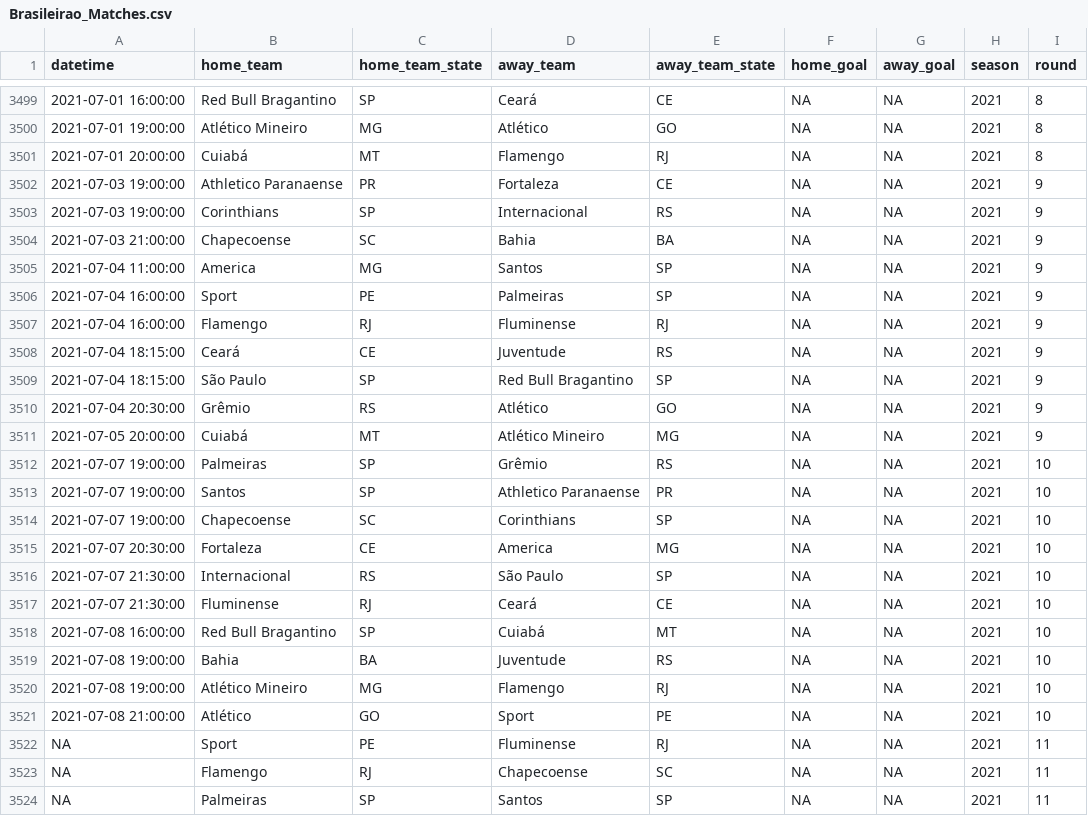
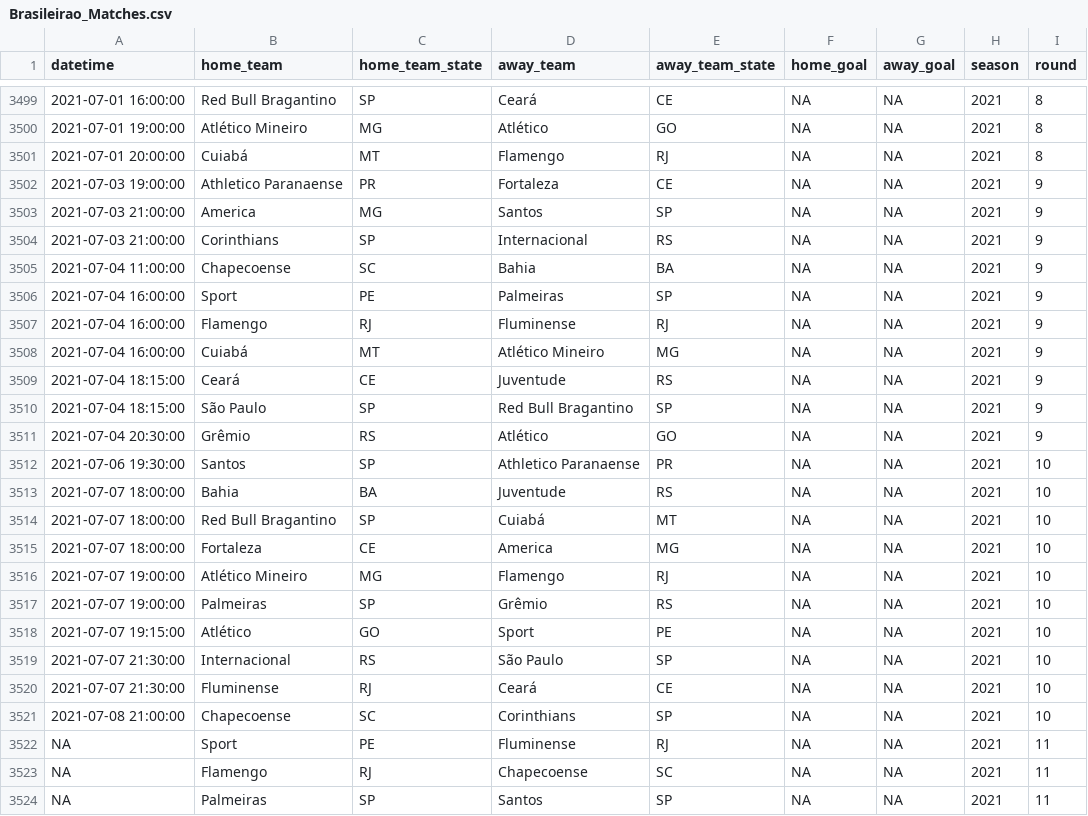
Before and after one commit to ricardo-mattoss/Brazilian-Soccer-Data, a CSV file: Data/Brasileirao_Matches.csv, drawn as a sheet; only a part is shown, gaps mark what is left out; removed rows and columns are numbered as before the commit, all else as after; the diff covers the shown part only; the diff names each change by its address in the sheet, - before the commit and + after, or states it on an @@ line.

```diff
--- a/Data/Brasileirao_Matches.csv
+++ b/Data/Brasileirao_Matches.csv
+row 3503: 2021-07-03 21:00:00 | America | MG | Santos | SP | NA | NA | 2021 | 9
-A3504 (datetime): 2021-07-03 19:00:00
+A3504 (datetime): 2021-07-03 21:00:00
-A3505 (datetime): 2021-07-03 21:00:00
+A3505 (datetime): 2021-07-04 11:00:00
-row 3505: 2021-07-04 11:00:00 | America | MG | Santos | SP | NA | NA | 2021 | 9
+row 3508: 2021-07-04 16:00:00 | Cuiabá | MT | Atlético Mineiro | MG | NA | NA | 2021 | 9
+row 3512: 2021-07-06 19:30:00 | Santos | SP | Athletico Paranaense | PR | NA | NA | 2021 | 10
+row 3513: 2021-07-07 18:00:00 | Bahia | BA | Juventude | RS | NA | NA | 2021 | 10
+row 3514: 2021-07-07 18:00:00 | Red Bull Bragantino | SP | Cuiabá | MT | NA | NA | 2021 | 10
-A3515 (datetime): 2021-07-05 20:00:00
+A3515 (datetime): 2021-07-07 18:00:00
-B3515 (home_team): Cuiabá
+B3515 (home_team): Fortaleza
-C3515 (home_team_state): MT
+C3515 (home_team_state): CE
-D3515 (away_team): Atlético Mineiro
+D3515 (away_team): America
-I3515 (round): 9
+I3515 (round): 10
+row 3516: 2021-07-07 19:00:00 | Atlético Mineiro | MG | Flamengo | RJ | NA | NA | 2021 | 10
-row 3513: 2021-07-07 19:00:00 | Santos | SP | Athletico Paranaense | PR | NA | NA | 2021 | 10
-A3518 (datetime): 2021-07-07 19:00:00
+A3518 (datetime): 2021-07-07 19:15:00
-B3518 (home_team): Chapecoense
+B3518 (home_team): Atlético
-C3518 (home_team_state): SC
+C3518 (home_team_state): GO
-D3518 (away_team): Corinthians
+D3518 (away_team): Sport
-E3518 (away_team_state): SP
+E3518 (away_team_state): PE
-row 3515: 2021-07-07 20:30:00 | Fortaleza | CE | America | MG | NA | NA | 2021 | 10
-row 3518: 2021-07-08 16:00:00 | Red Bull Bragantino | SP | Cuiabá | MT | NA | NA | 2021 | 10
-row 3519: 2021-07-08 19:00:00 | Bahia | BA | Juventude | RS | NA | NA | 2021 | 10
-row 3520: 2021-07-08 19:00:00 | Atlético Mineiro | MG | Flamengo | RJ | NA | NA | 2021 | 10
-B3521 (home_team): Atlético
+B3521 (home_team): Chapecoense
-C3521 (home_team_state): GO
+C3521 (home_team_state): SC
-D3521 (away_team): Sport
+D3521 (away_team): Corinthians
-E3521 (away_team_state): PE
+E3521 (away_team_state): SP
```
Also changed, not shown: 10 edited cells elsewhere in this file.
